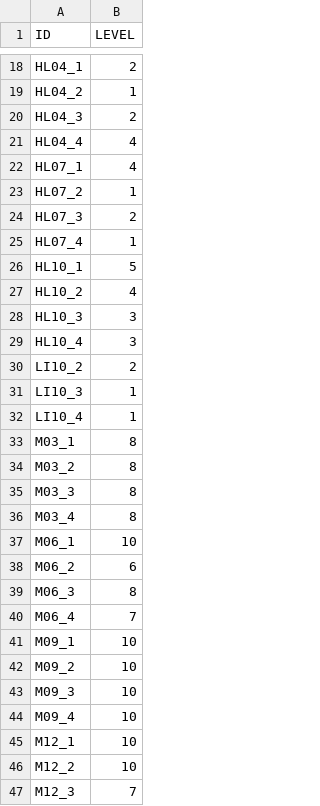
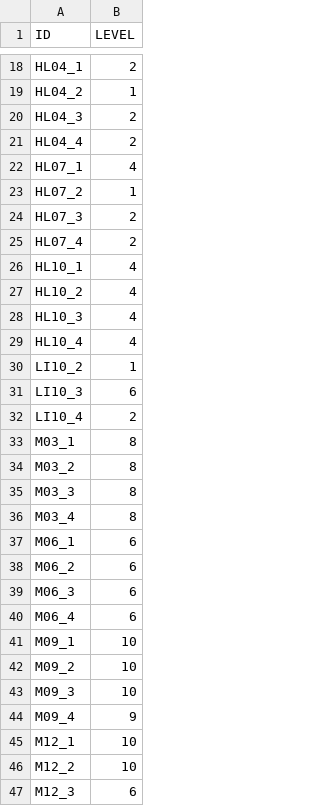
Before and after one commit to adam1214/DL_Final, a CSV file: output/RF/RF_upsample0.csv (was output.csv), drawn as a sheet; only a part is shown, gaps mark what is left out; the diff covers the shown part only.

```diff
--- a/output.csv
+++ b/output/RF/RF_upsample0.csv
@@ -20,3 +20,3 @@ HL04_2,1
 HL04_3,2
-HL04_4,4
+HL04_4,2
 HL07_1,4
@@ -24,10 +24,10 @@ HL07_2,1
 HL07_3,2
-HL07_4,1
-HL10_1,5
+HL07_4,2
+HL10_1,4
 HL10_2,4
-HL10_3,3
-HL10_4,3
-LI10_2,2
-LI10_3,1
-LI10_4,1
+HL10_3,4
+HL10_4,4
+LI10_2,1
+LI10_3,6
+LI10_4,2
 M03_1,8
@@ -36,6 +36,6 @@ M03_3,8
 M03_4,8
-M06_1,10
+M06_1,6
 M06_2,6
-M06_3,8
-M06_4,7
+M06_3,6
+M06_4,6
 M09_1,10
@@ -43,5 +43,5 @@ M09_2,10
 M09_3,10
-M09_4,10
+M09_4,9
 M12_1,10
 M12_2,10
-M12_3,7
+M12_3,6
```
Also changed, not shown: 53 edited cells elsewhere in this file, 20 other files.
